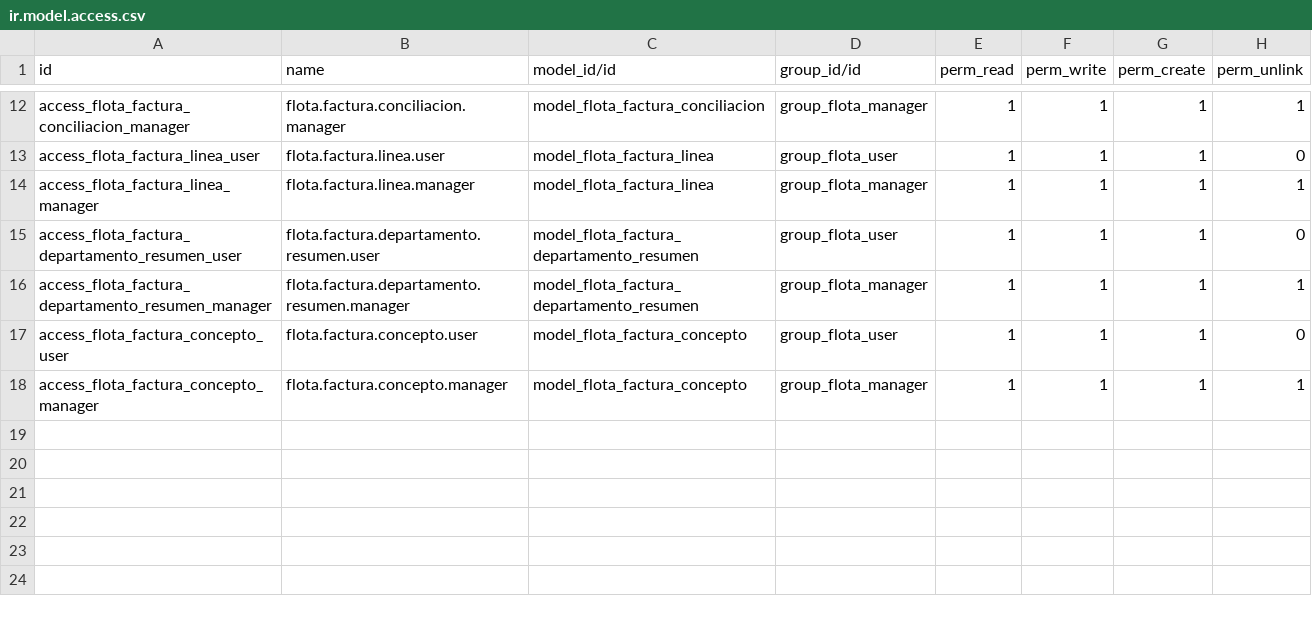
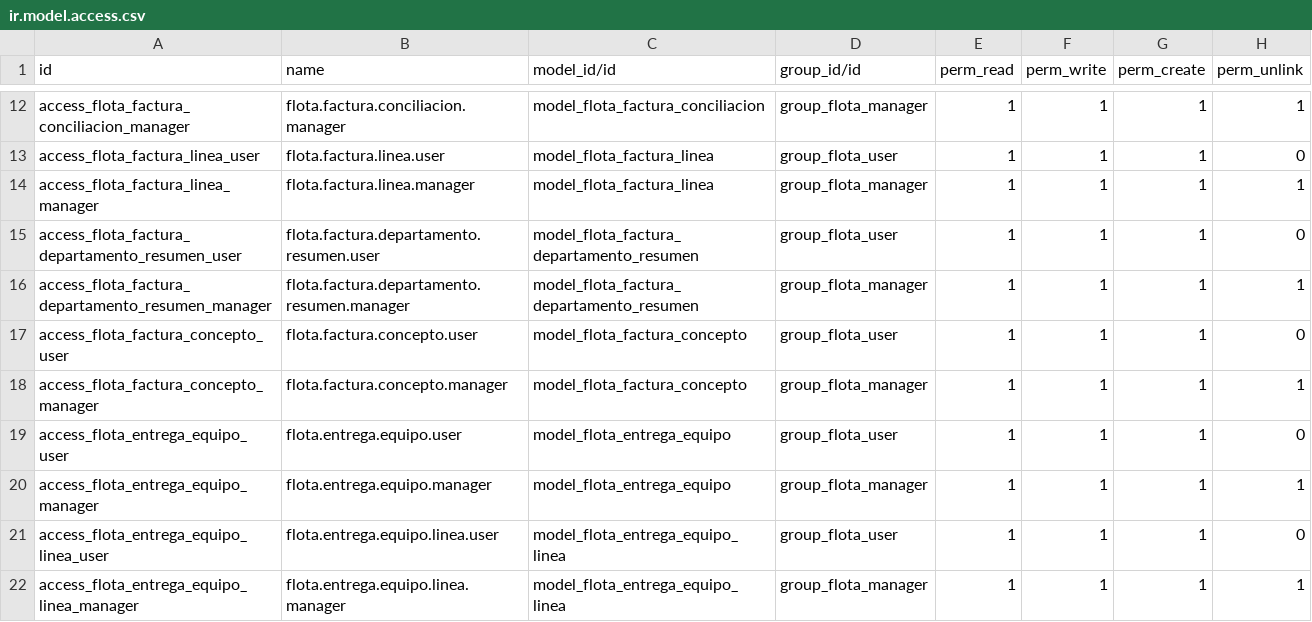
Before and after one commit to ALEJ515/gestion_flota_empleados, a CSV file: security/ir.model.access.csv, drawn as a sheet; only a part is shown, gaps mark what is left out.

```diff
--- a/security/ir.model.access.csv
+++ b/security/ir.model.access.csv
@@ -18 +18,5 @@ access_flota_factura_concepto_user,flota.factura.concepto.user,model_flota_factu
 access_flota_factura_concepto_manager,flota.factura.concepto.manager,model_flota_factura_concepto,group_flota_manager,1,1,1,1
+access_flota_entrega_equipo_user,flota.entrega.equipo.user,model_flota_entrega_equipo,group_flota_user,1,1,1,0
+access_flota_entrega_equipo_manager,flota.entrega.equipo.manager,model_flota_entrega_equipo,group_flota_manager,1,1,1,1
+access_flota_entrega_equipo_linea_user,flota.entrega.equipo.linea.user,model_flota_entrega_equipo_linea,group_flota_user,1,1,1,0
+access_flota_entrega_equipo_linea_manager,flota.entrega.equipo.linea.manager,model_flota_entrega_equipo_linea,group_flota_manager,1,1,1,1
```
Also changed, not shown: 8 other files.
